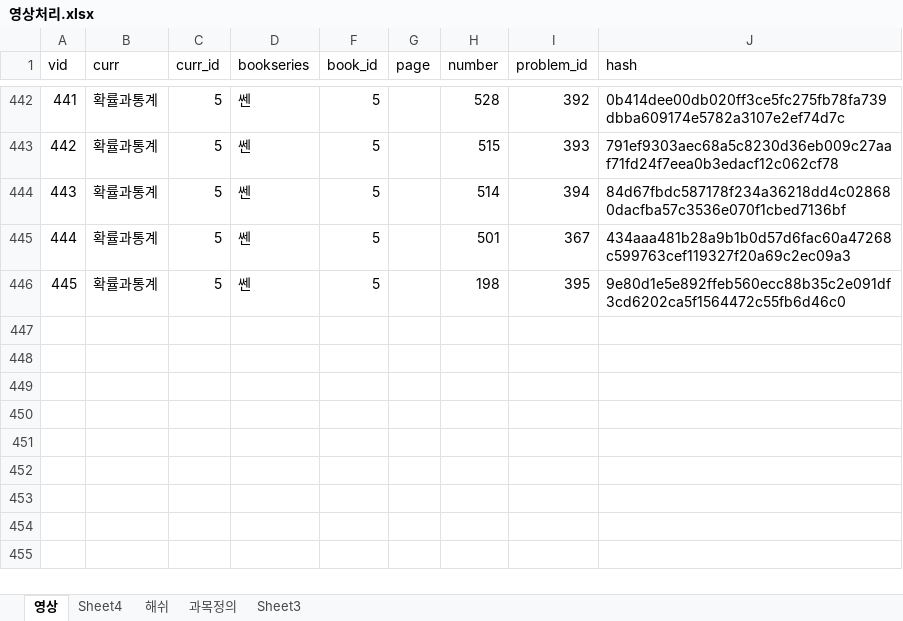
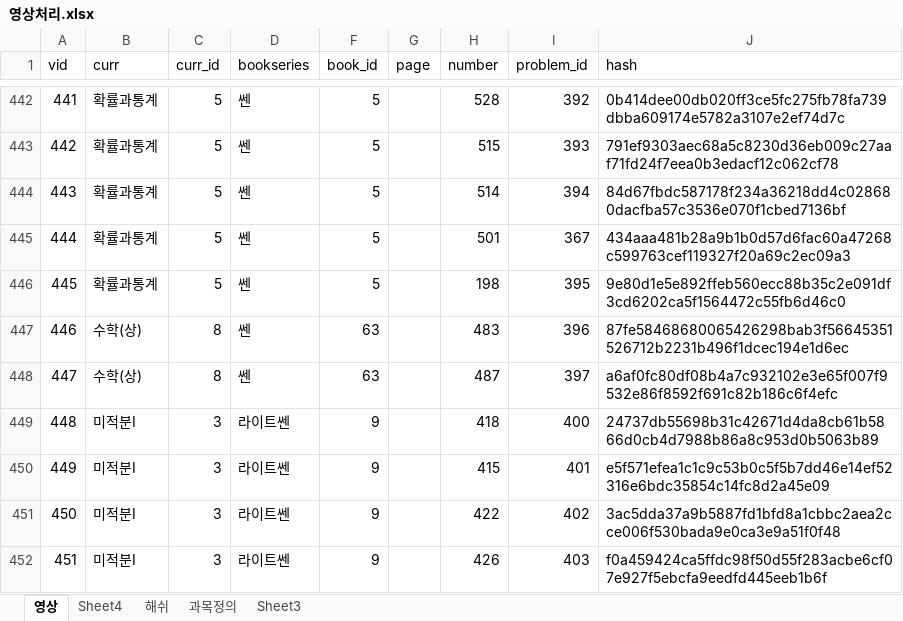
Before and after one commit to return0927/SmartSolver, an Excel workbook: Develop/영상처리.xlsx, sheet 영상, drawn as a sheet; only a part is shown, gaps mark what is left out; values as stored, in another font and other column widths than the file's, no borders; the diff names each change by its address in the sheet, - before the commit and + after, or states it on an @@ line.

Commit message:
video uploaded
video uploaded

```diff
--- a/Develop/영상처리.xlsx (sheet 영상)
+++ b/Develop/영상처리.xlsx (sheet 영상)
+row 447: 446 | 수학(상) | 8 | 쎈 | 63 |  | 483 | 396 | 87fe58468680065426298bab3f56645351526712b2231b496f1dcec194e1d6ec
+row 448: 447 | 수학(상) | 8 | 쎈 | 63 |  | 487 | 397 | a6af0fc80df08b4a7c932102e3e65f007f9532e86f8592f691c82b186c6f4efc
+row 449: 448 | 미적분I | 3 | 라이트쎈 | 9 |  | 418 | 400 | 24737db55698b31c42671d4da8cb61b5866d0cb4d7988b86a8c953d0b5063b89
+row 450: 449 | 미적분I | 3 | 라이트쎈 | 9 |  | 415 | 401 | e5f571efea1c1c9c53b0c5f5b7dd46e14ef52316e6bdc35854c14fc8d2a45e09
+row 451: 450 | 미적분I | 3 | 라이트쎈 | 9 |  | 422 | 402 | 3ac5dda37a9b5887fd1bfd8a1cbbc2aea2cce006f530bada9e0ca3e9a51f0f48
+row 452: 451 | 미적분I | 3 | 라이트쎈 | 9 |  | 426 | 403 | f0a459424ca5ffdc98f50d55f283acbe6cf07e927f5ebcfa9eedfd445eeb1b6f
```
